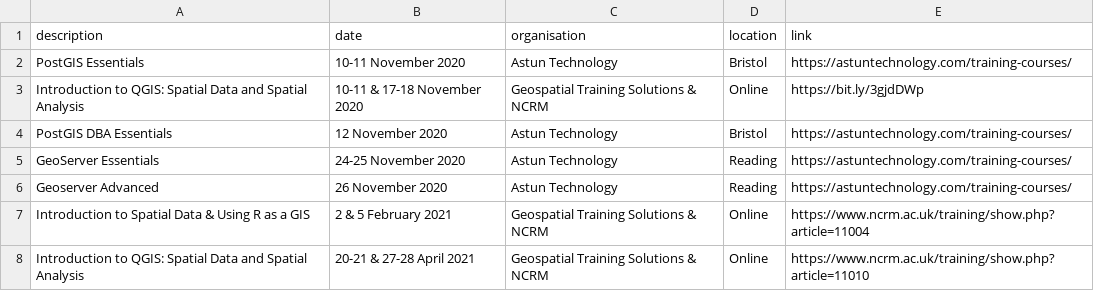
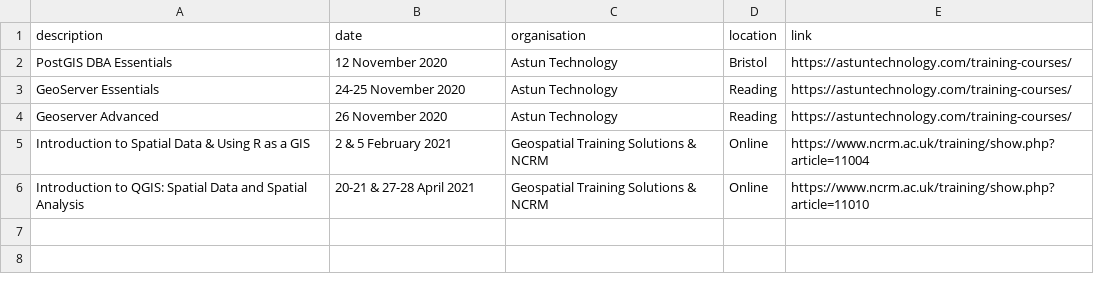
Before and after one commit to rachelesmee/website, a CSV file: _data/osgeouk_training.csv, drawn as a sheet.

Commit message:
Removed past training courses

```diff
--- a/_data/osgeouk_training.csv
+++ b/_data/osgeouk_training.csv
@@ -1,4 +1,2 @@
 description,date,organisation,location,link
-PostGIS Essentials,10-11 November 2020,Astun Technology,Bristol,https://astuntechnology.com/training-courses/
-Introduction to QGIS: Spatial Data and Spatial Analysis,10-11 & 17-18 November 2020,Geospatial Training Solutions & NCRM,Online,https://bit.ly/3gjdDWp
 PostGIS DBA Essentials,12 November 2020,Astun Technology,Bristol,https://astuntechnology.com/training-courses/
```
